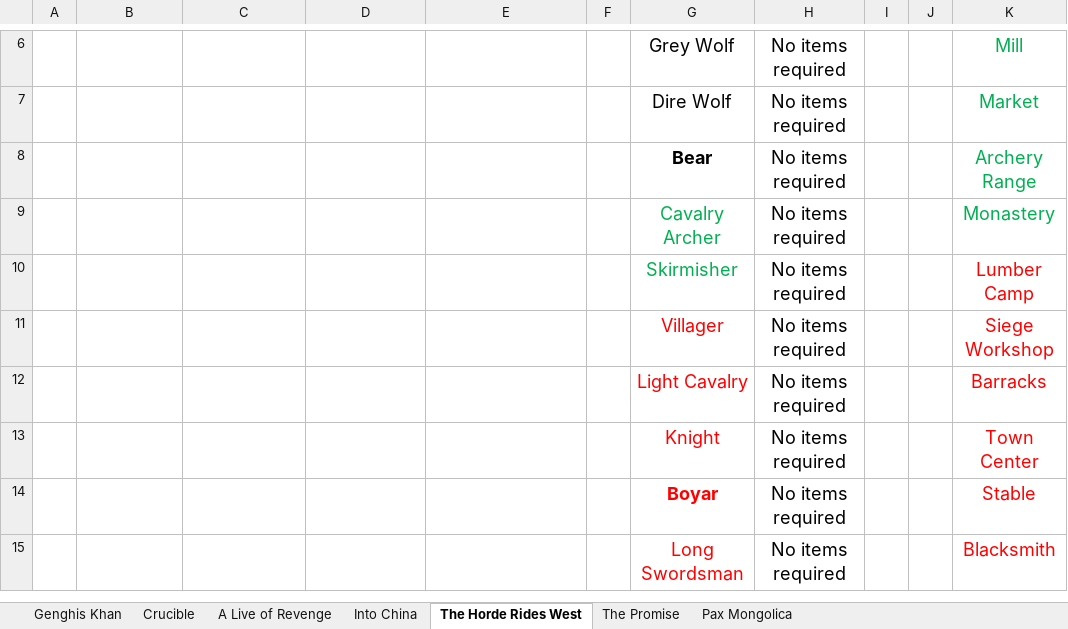
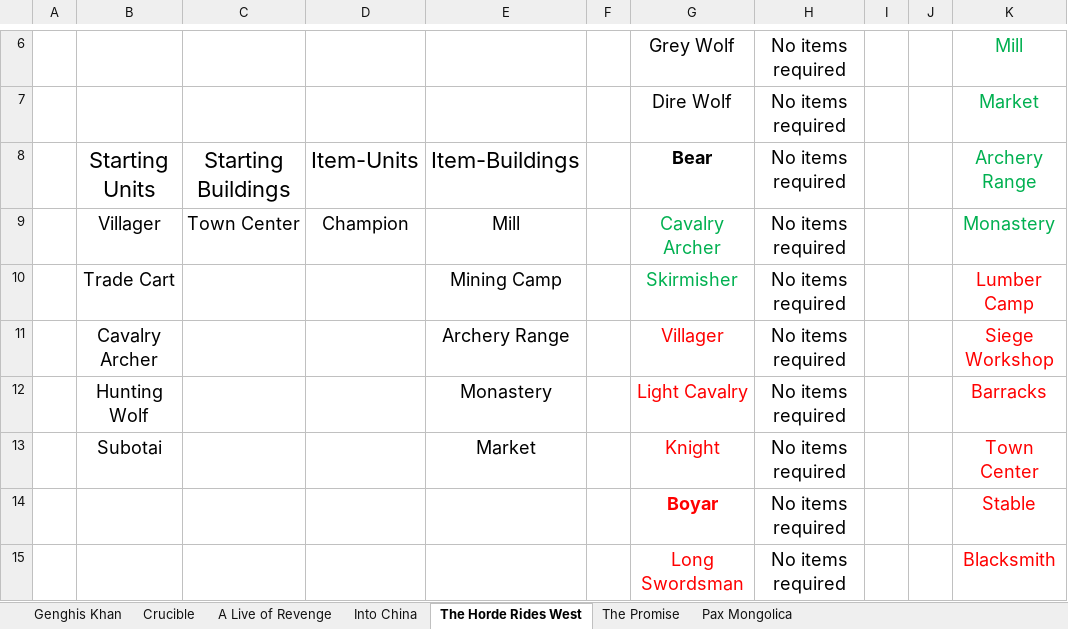
Before and after one commit to Blossom-22/Ageipelago, an Excel workbook: docs/Logic Requirements/Ageipelago Genghis Khan.xlsx, sheet The Horde Rides West, drawn as a sheet; only a part is shown, gaps mark what is left out; values as stored, in another font and other column widths than the file's, no borders; the diff names each change by its address in the sheet, - before the commit and + after, or states it on an @@ line.

```diff
--- a/docs/Logic Requirements/Ageipelago Genghis Khan.xlsx (sheet The Horde Rides West)
+++ b/docs/Logic Requirements/Ageipelago Genghis Khan.xlsx (sheet The Horde Rides West)
-B8: (empty)
+B8: Starting Units
-C8: (empty)
+C8: Starting Buildings
-D8: (empty)
+D8: Item-Units
-E8: (empty)
+E8: Item-Buildings
-B9: (empty)
+B9: Villager
-C9: (empty)
+C9: Town Center
-D9: (empty)
+D9: Champion
-E9: (empty)
+E9: Mill
-B10: (empty)
+B10: Trade Cart
-E10: (empty)
+E10: Mining Camp
-B11: (empty)
+B11: Cavalry Archer
-E11: (empty)
+E11: Archery Range
-B12: (empty)
+B12: Hunting Wolf
-E12: (empty)
+E12: Monastery
-B13: (empty)
+B13: Subotai
-E13: (empty)
+E13: Market
```
Also changed, not shown: sheet Pax Mongolica, sheet Crucible, sheet The Promise, sheet Into China, sheet A Live of Revenge.
